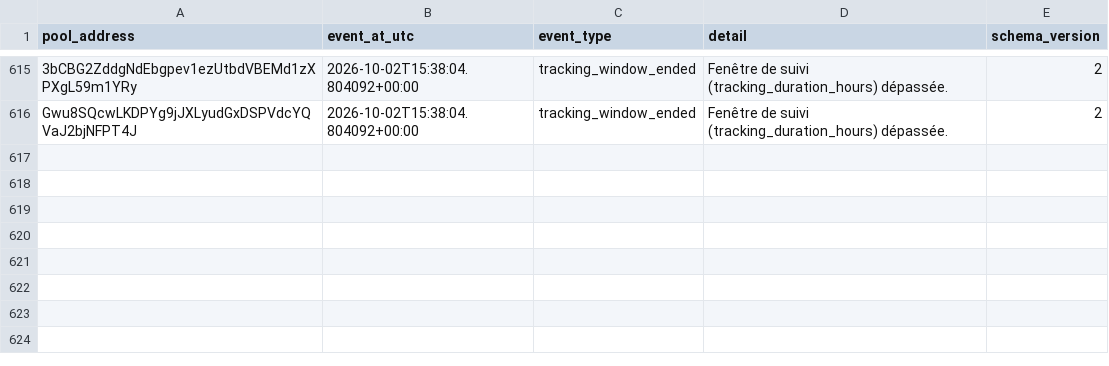
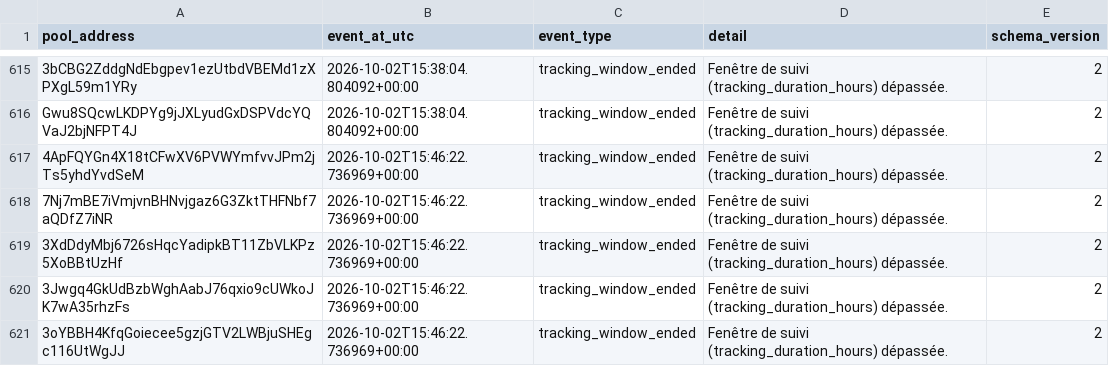
Before and after one commit to TheoooBa/Solana-Memecoin-Analysis, a CSV file: raw/pool_status/2026-10-02.csv, drawn as a sheet; only a part is shown, gaps mark what is left out; the diff names each change by its address in the sheet, - before the commit and + after, or states it on an @@ line.

```diff
--- a/raw/pool_status/2026-10-02.csv
+++ b/raw/pool_status/2026-10-02.csv
+row 617: 4ApFQYGn4X18tCFwXV6PVWYmfvvJPm2jTs5yhdYvdSeM | 2026-10-02T15:46:22.736969+00:00 | tracking_window_ended | Fenêtre de suivi (tracking_duration_hours) dépassée. | 2
+row 618: 7Nj7mBE7iVmjvnBHNvjgaz6G3ZktTHFNbf7aQDfZ7iNR | 2026-10-02T15:46:22.736969+00:00 | tracking_window_ended | Fenêtre de suivi (tracking_duration_hours) dépassée. | 2
+row 619: 3XdDdyMbj6726sHqcYadipkBT11ZbVLKPz5XoBBtUzHf | 2026-10-02T15:46:22.736969+00:00 | tracking_window_ended | Fenêtre de suivi (tracking_duration_hours) dépassée. | 2
+row 620: 3Jwgq4GkUdBzbWghAabJ76qxio9cUWkoJK7wA35rhzFs | 2026-10-02T15:46:22.736969+00:00 | tracking_window_ended | Fenêtre de suivi (tracking_duration_hours) dépassée. | 2
+row 621: 3oYBBH4KfqGoiecee5gzjGTV2LWBjuSHEgc116UtWgJJ | 2026-10-02T15:46:22.736969+00:00 | tracking_window_ended | Fenêtre de suivi (tracking_duration_hours) dépassée. | 2
```
Also changed, not shown: logs/runs/2026-10-02.csv, raw/new_pool_ranks/2026-10-02.csv, 4 other files.
